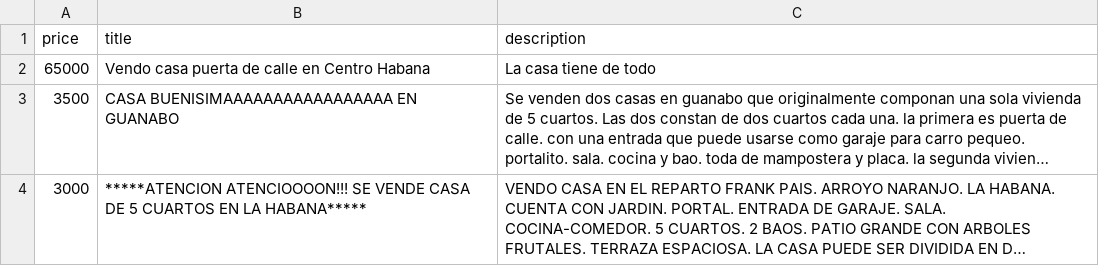
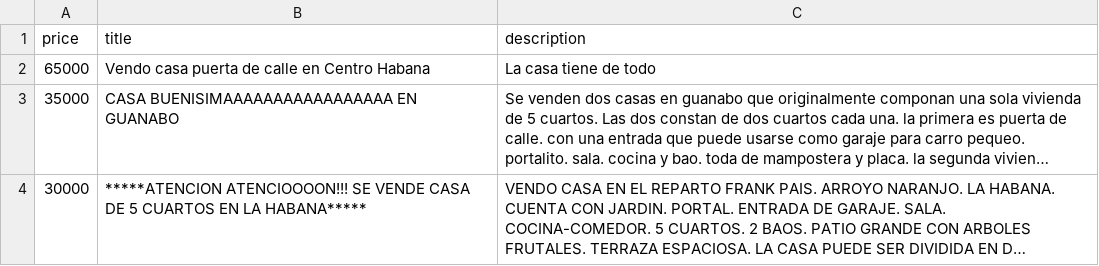
Before and after one commit to cucuso/cucuyo, a CSV file: src/main/resources/cassandra/import-data.csv, drawn as a sheet; long unchanged cells end in …; the diff names each change by its address in the sheet, - before the commit and + after, or states it on an @@ line.

```diff
--- a/src/main/resources/cassandra/import-data.csv
+++ b/src/main/resources/cassandra/import-data.csv
-A3 (price): 3500
+A3 (price): 35000
-A4 (price): 3000
+A4 (price): 30000
```
Also changed, not shown: 15 other files.
